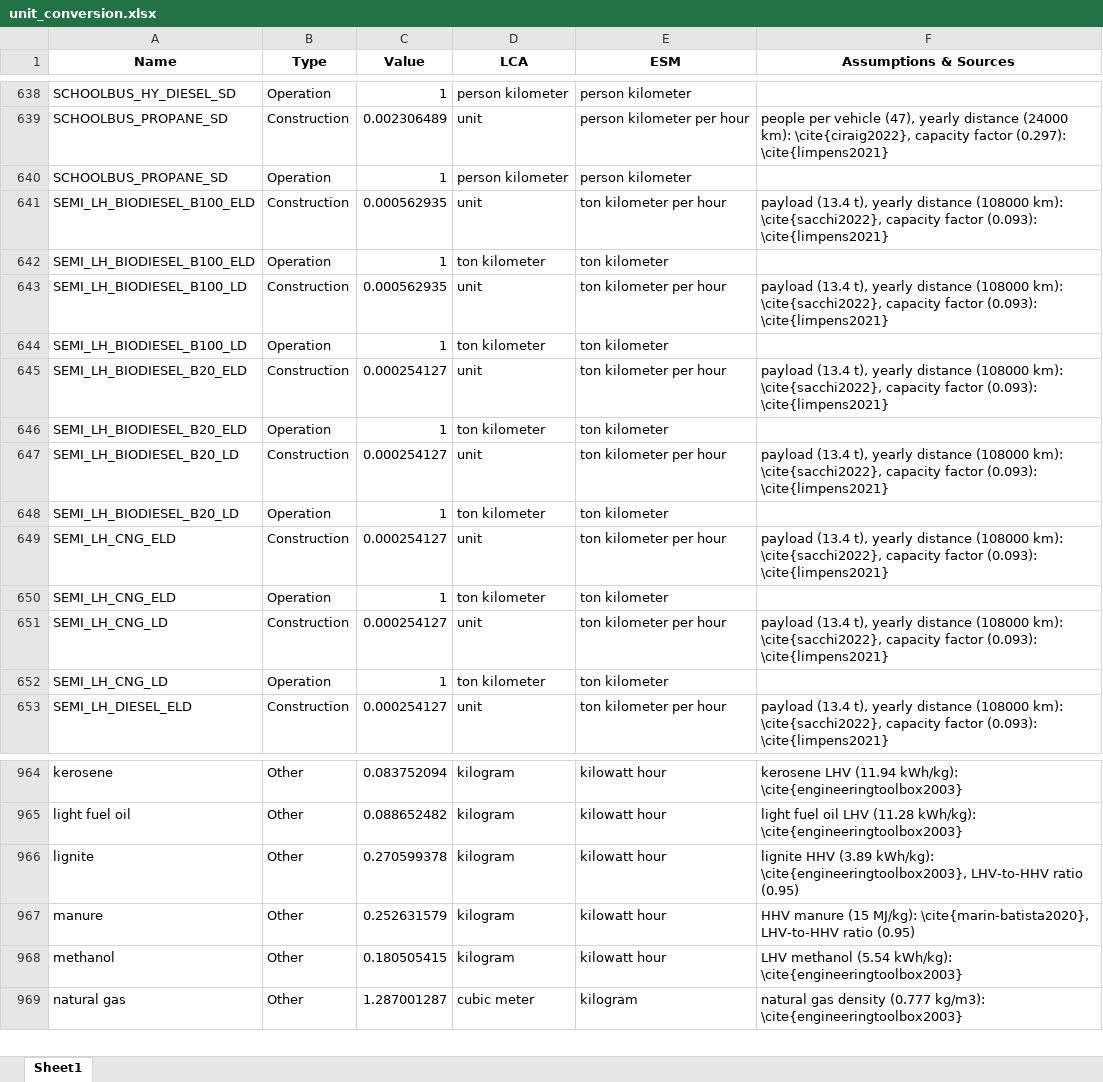
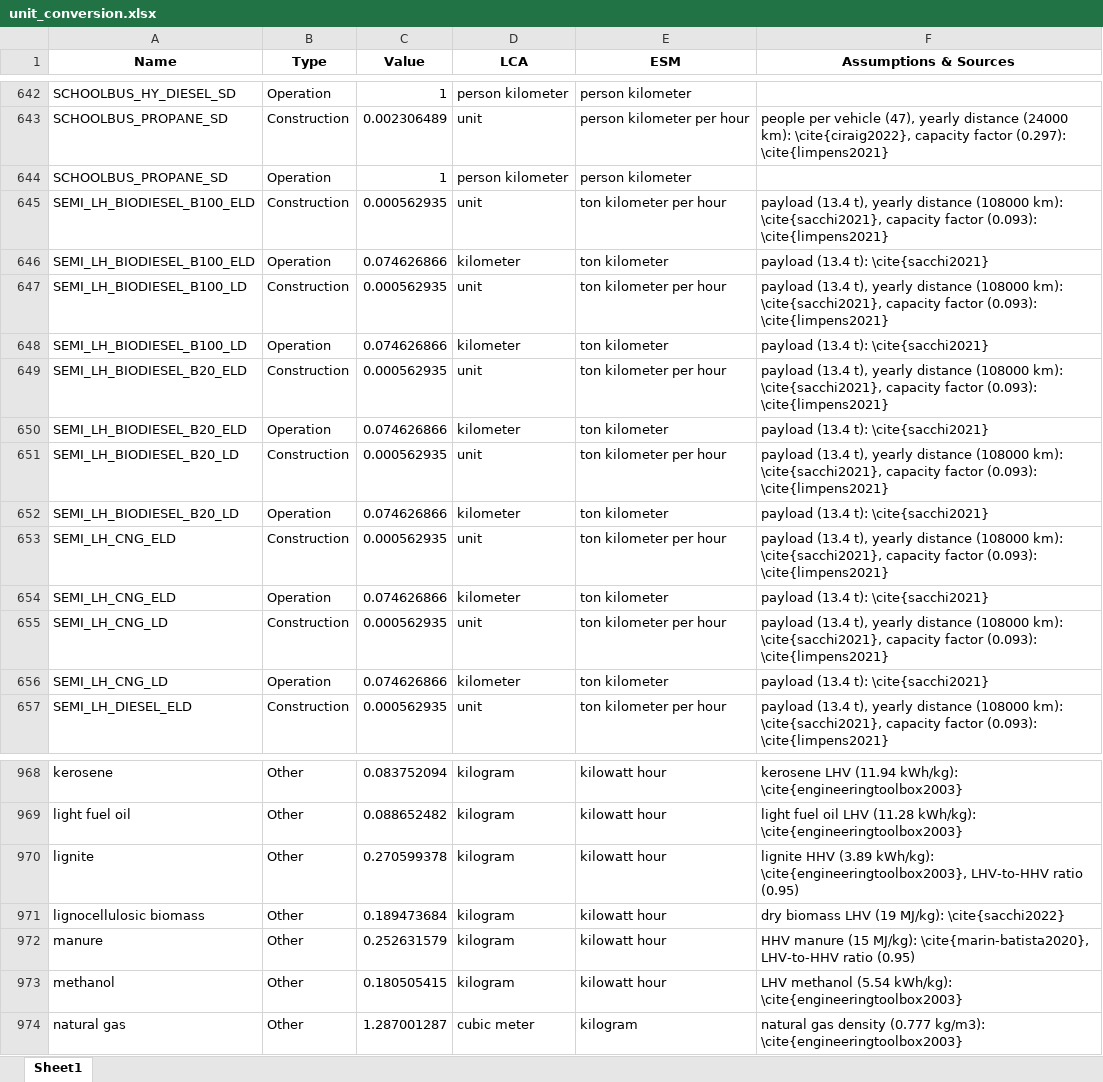
Before and after one commit to matthieu-str/mescal, an Excel workbook: dev/energyscope_data/CA-QC/unit_conversion.xlsx, sheet Sheet1, drawn as a sheet; only a part is shown, gaps mark what is left out; values as stored, in another font and other column widths than the file's, no borders; addresses are those after the commit; the diff covers the shown part only; the diff names each change by its address in the sheet, - before the commit and + after, or states it on an @@ line.

```diff
--- a/dev/energyscope_data/CA-QC/unit_conversion.xlsx (sheet Sheet1)
+++ b/dev/energyscope_data/CA-QC/unit_conversion.xlsx (sheet Sheet1)
-F645 (Assumptions & Sources): …(108000 km): \cite{sacchi2022}, capacity factor…
+F645 (Assumptions & Sources): …(108000 km): \cite{sacchi2021}, capacity factor…
-C646 (Value): 1
+C646 (Value): 0.074626866
-D646 (LCA): ton kilometer
+D646 (LCA): kilometer
-F646 (Assumptions & Sources): (empty)
+F646 (Assumptions & Sources): payload (13.4 t): \cite{sacchi2021}
-F647 (Assumptions & Sources): …(108000 km): \cite{sacchi2022}, capacity factor…
+F647 (Assumptions & Sources): …(108000 km): \cite{sacchi2021}, capacity factor…
-C648 (Value): 1
+C648 (Value): 0.074626866
-D648 (LCA): ton kilometer
+D648 (LCA): kilometer
-F648 (Assumptions & Sources): (empty)
+F648 (Assumptions & Sources): payload (13.4 t): \cite{sacchi2021}
-C649 (Value): 0.000254127
+C649 (Value): 0.000562935
-F649 (Assumptions & Sources): …(108000 km): \cite{sacchi2022}, capacity factor…
+F649 (Assumptions & Sources): …(108000 km): \cite{sacchi2021}, capacity factor…
-C650 (Value): 1
+C650 (Value): 0.074626866
-D650 (LCA): ton kilometer
+D650 (LCA): kilometer
-F650 (Assumptions & Sources): (empty)
+F650 (Assumptions & Sources): payload (13.4 t): \cite{sacchi2021}
-C651 (Value): 0.000254127
+C651 (Value): 0.000562935
-F651 (Assumptions & Sources): …(108000 km): \cite{sacchi2022}, capacity factor…
+F651 (Assumptions & Sources): …(108000 km): \cite{sacchi2021}, capacity factor…
-C652 (Value): 1
+C652 (Value): 0.074626866
-D652 (LCA): ton kilometer
+D652 (LCA): kilometer
-F652 (Assumptions & Sources): (empty)
+F652 (Assumptions & Sources): payload (13.4 t): \cite{sacchi2021}
-C653 (Value): 0.000254127
+C653 (Value): 0.000562935
-F653 (Assumptions & Sources): …(108000 km): \cite{sacchi2022}, capacity factor…
+F653 (Assumptions & Sources): …(108000 km): \cite{sacchi2021}, capacity factor…
-C654 (Value): 1
+C654 (Value): 0.074626866
-D654 (LCA): ton kilometer
+D654 (LCA): kilometer
-F654 (Assumptions & Sources): (empty)
+F654 (Assumptions & Sources): payload (13.4 t): \cite{sacchi2021}
-C655 (Value): 0.000254127
+C655 (Value): 0.000562935
-F655 (Assumptions & Sources): …(108000 km): \cite{sacchi2022}, capacity factor…
+F655 (Assumptions & Sources): …(108000 km): \cite{sacchi2021}, capacity factor…
-C656 (Value): 1
+C656 (Value): 0.074626866
-D656 (LCA): ton kilometer
+D656 (LCA): kilometer
-F656 (Assumptions & Sources): (empty)
+F656 (Assumptions & Sources): payload (13.4 t): \cite{sacchi2021}
-C657 (Value): 0.000254127
+C657 (Value): 0.000562935
-F657 (Assumptions & Sources): …(108000 km): \cite{sacchi2022}, capacity factor…
+F657 (Assumptions & Sources): …(108000 km): \cite{sacchi2021}, capacity factor…
+row 971: lignocellulosic biomass | Other | 0.189473684 | kilogram | kilowatt hour | dry biomass LHV (19 MJ/kg): \cite{sacchi2022}
```
Also changed, not shown: 39 added rows and 228 edited cells elsewhere in this sheet, formulas that keep their value, docs/_static/unit_conversion_energyscope.xlsx, 12 other files.
